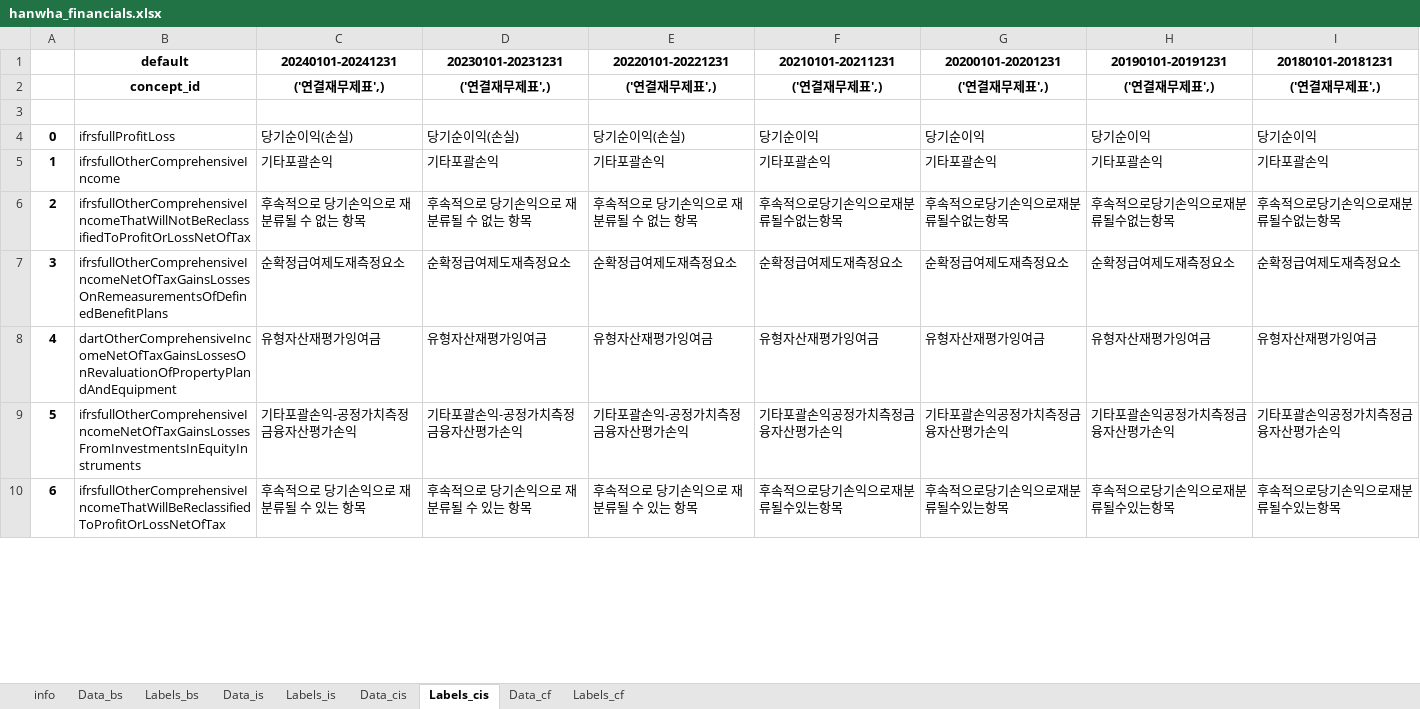
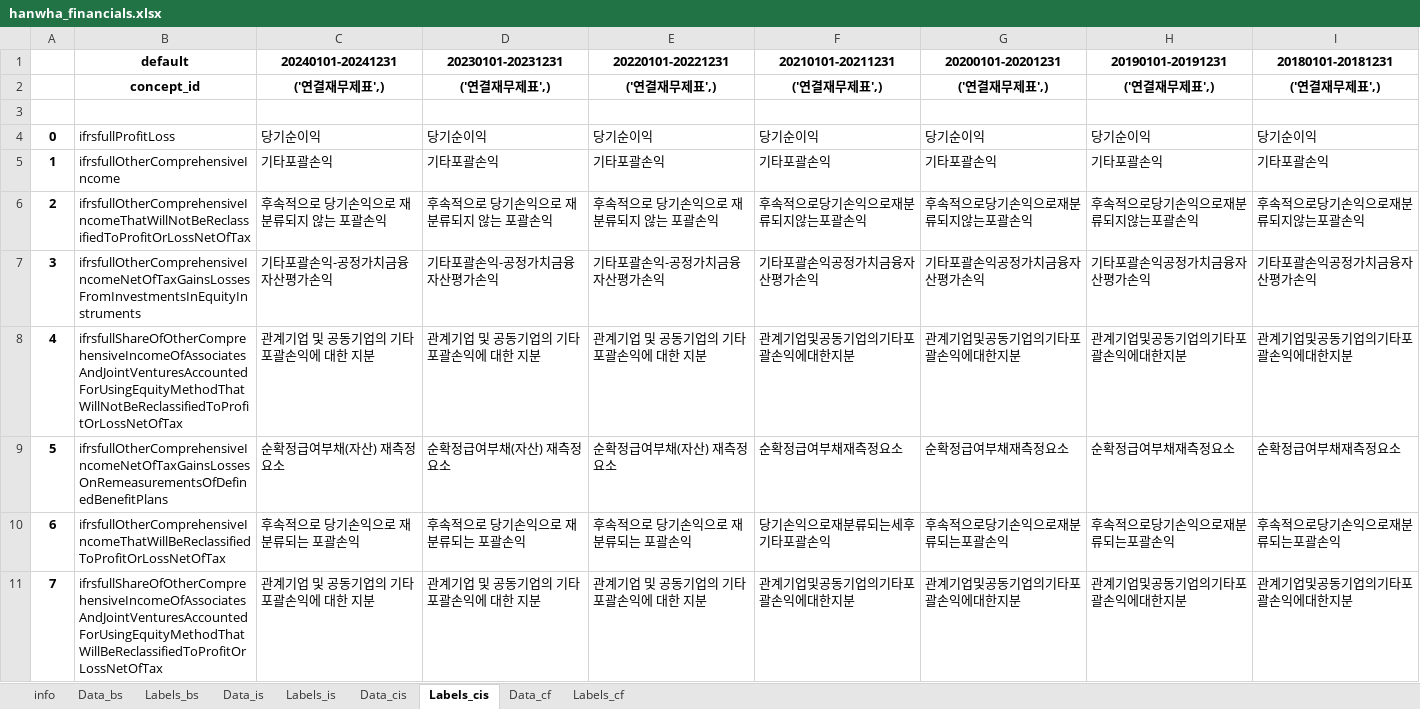
Before and after one commit to keonhee3337-art/AI-project, an Excel workbook: fsdata/hanwha_financials.xlsx, sheet Labels_cis, drawn as a sheet; only a part is shown; values as stored, in another font and other column widths than the file's, no borders; removed rows and columns are numbered as before the commit, all else as after; the diff covers the shown part only; the diff names each change by its address in the sheet, - before the commit and + after, or states it on an @@ line.

```diff
--- a/fsdata/hanwha_financials.xlsx (sheet Labels_cis)
+++ b/fsdata/hanwha_financials.xlsx (sheet Labels_cis)
-C4 (20240101-20241231): 당기순이익(손실)
+C4 (20240101-20241231): 당기순이익
-D4 (20230101-20231231): 당기순이익(손실)
+D4 (20230101-20231231): 당기순이익
-E4 (20220101-20221231): 당기순이익(손실)
+E4 (20220101-20221231): 당기순이익
-C6 (20240101-20241231): 후속적으로 당기손익으로 재분류될 수 없는 항목
+C6 (20240101-20241231): 후속적으로 당기손익으로 재분류되지 않는 포괄손익
-D6 (20230101-20231231): 후속적으로 당기손익으로 재분류될 수 없는 항목
+D6 (20230101-20231231): 후속적으로 당기손익으로 재분류되지 않는 포괄손익
-E6 (20220101-20221231): 후속적으로 당기손익으로 재분류될 수 없는 항목
+E6 (20220101-20221231): 후속적으로 당기손익으로 재분류되지 않는 포괄손익
-F6 (20210101-20211231): 후속적으로당기손익으로재분류될수없는항목
+F6 (20210101-20211231): 후속적으로당기손익으로재분류되지않는포괄손익
-G6 (20200101-20201231): 후속적으로당기손익으로재분류될수없는항목
+G6 (20200101-20201231): 후속적으로당기손익으로재분류되지않는포괄손익
-H6 (20190101-20191231): 후속적으로당기손익으로재분류될수없는항목
+H6 (20190101-20191231): 후속적으로당기손익으로재분류되지않는포괄손익
-I6 (20180101-20181231): 후속적으로당기손익으로재분류될수없는항목
+I6 (20180101-20181231): 후속적으로당기손익으로재분류되지않는포괄손익
-row 7: 3 | ifrsfullOtherComprehensiveIncomeNetOfTaxGainsLossesOnRemeasurementsOfDefinedBenefitPlans | 순확정급여제도재측정요소 | 순확정급여제도재측정요소 | 순확정급여제도재측정요소 | 순확정급여제도재측정요소 | 순확정급여제도재측정요소 | 순확정급여제도재측정요소 | 순확정급여제도재측정요소
-row 8: 4 | dartOtherComprehensiveIncomeNetOfTaxGainsLossesOnRevaluationOfPropertyPlandAndEquipment | 유형자산재평가잉여금 | 유형자산재평가잉여금 | 유형자산재평가잉여금 | 유형자산재평가잉여금 | 유형자산재평가잉여금 | 유형자산재평가잉여금 | 유형자산재평가잉여금
@@ column A renumbered from row 7 down @@
-C7 (20240101-20241231): 기타포괄손익-공정가치측정금융자산평가손익
+C7 (20240101-20241231): 기타포괄손익-공정가치금융자산평가손익
-D7 (20230101-20231231): 기타포괄손익-공정가치측정금융자산평가손익
+D7 (20230101-20231231): 기타포괄손익-공정가치금융자산평가손익
-E7 (20220101-20221231): 기타포괄손익-공정가치측정금융자산평가손익
+E7 (20220101-20221231): 기타포괄손익-공정가치금융자산평가손익
-F7 (20210101-20211231): 기타포괄손익공정가치측정금융자산평가손익
+F7 (20210101-20211231): 기타포괄손익공정가치금융자산평가손익
-G7 (20200101-20201231): 기타포괄손익공정가치측정금융자산평가손익
+G7 (20200101-20201231): 기타포괄손익공정가치금융자산평가손익
-H7 (20190101-20191231): 기타포괄손익공정가치측정금융자산평가손익
+H7 (20190101-20191231): 기타포괄손익공정가치금융자산평가손익
-I7 (20180101-20181231): 기타포괄손익공정가치측정금융자산평가손익
+I7 (20180101-20181231): 기타포괄손익공정가치금융자산평가손익
+row 8: 4 | ifrsfullShareOfOtherComprehensiveIncomeOfAssociatesAndJointVenturesAccountedForUsingEquityMethodThatWillNotBeReclassifiedToProfitOrLossNetOfTax | 관계기업 및 공동기업의 기타포괄손익에 대한 지분 | 관계기업 및 공동기업의 기타포괄손익에 대한 지분 | 관계기업 및 공동기업의 기타포괄손익에 대한 지분 | 관계기업및공동기업의기타포괄손익에대한지분 | 관계기업및공동기업의기타포괄손익에대한지분 | 관계기업및공동기업의기타포괄손익에대한지분 | 관계기업및공동기업의기타포괄손익에대한지분
+row 9: 5 | ifrsfullOtherComprehensiveIncomeNetOfTaxGainsLossesOnRemeasurementsOfDefinedBenefitPlans | 순확정급여부채(자산) 재측정요소 | 순확정급여부채(자산) 재측정요소 | 순확정급여부채(자산) 재측정요소 | 순확정급여부채재측정요소 | 순확정급여부채재측정요소 | 순확정급여부채재측정요소 | 순확정급여부채재측정요소
-C10 (20240101-20241231): 후속적으로 당기손익으로 재분류될 수 있는 항목
+C10 (20240101-20241231): 후속적으로 당기손익으로 재분류되는 포괄손익
-D10 (20230101-20231231): 후속적으로 당기손익으로 재분류될 수 있는 항목
+D10 (20230101-20231231): 후속적으로 당기손익으로 재분류되는 포괄손익
-E10 (20220101-20221231): 후속적으로 당기손익으로 재분류될 수 있는 항목
+E10 (20220101-20221231): 후속적으로 당기손익으로 재분류되는 포괄손익
-F10 (20210101-20211231): 후속적으로당기손익으로재분류될수있는항목
+F10 (20210101-20211231): 당기손익으로재분류되는세후기타포괄손익
-G10 (20200101-20201231): 후속적으로당기손익으로재분류될수있는항목
+G10 (20200101-20201231): 후속적으로당기손익으로재분류되는포괄손익
-H10 (20190101-20191231): 후속적으로당기손익으로재분류될수있는항목
+H10 (20190101-20191231): 후속적으로당기손익으로재분류되는포괄손익
-I10 (20180101-20181231): 후속적으로당기손익으로재분류될수있는항목
+I10 (20180101-20181231): 후속적으로당기손익으로재분류되는포괄손익
+row 11: 7 | ifrsfullShareOfOtherComprehensiveIncomeOfAssociatesAndJointVenturesAccountedForUsingEquityMethodThatWillBeReclassifiedToProfitOrLossNetOfTax | 관계기업 및 공동기업의 기타포괄손익에 대한 지분 | 관계기업 및 공동기업의 기타포괄손익에 대한 지분 | 관계기업 및 공동기업의 기타포괄손익에 대한 지분 | 관계기업및공동기업의기타포괄손익에대한지분 | 관계기업및공동기업의기타포괄손익에대한지분 | 관계기업및공동기업의기타포괄손익에대한지분 | 관계기업및공동기업의기타포괄손익에대한지분
```
Also changed, not shown: 1 added row, 1 removed row and 21 edited cells elsewhere in this sheet, sheet Data_cf, sheet Data_bs, sheet Labels_cf, sheet Labels_bs, sheet Data_cis, sheet Data_is, 2 more sheets, 5 other files.
